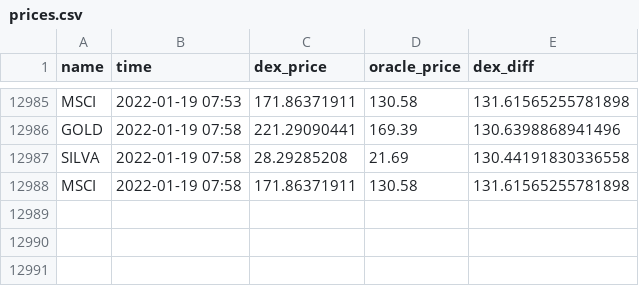
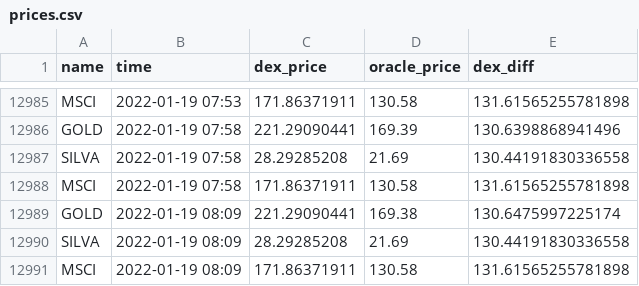
Before and after one commit to JesJehle/defichain-scraper, a CSV file: prices.csv, drawn as a sheet; only a part is shown, gaps mark what is left out; the diff names each change by its address in the sheet, - before the commit and + after, or states it on an @@ line.

Commit message:
update

```diff
--- a/prices.csv
+++ b/prices.csv
+row 12989: GOLD | 2022-01-19 08:09 | 221.29090441 | 169.38 | 130.6475997225174
+row 12990: SILVA | 2022-01-19 08:09 | 28.29285208 | 21.69 | 130.44191830336558
+row 12991: MSCI | 2022-01-19 08:09 | 171.86371911 | 130.58 | 131.61565255781898
```
